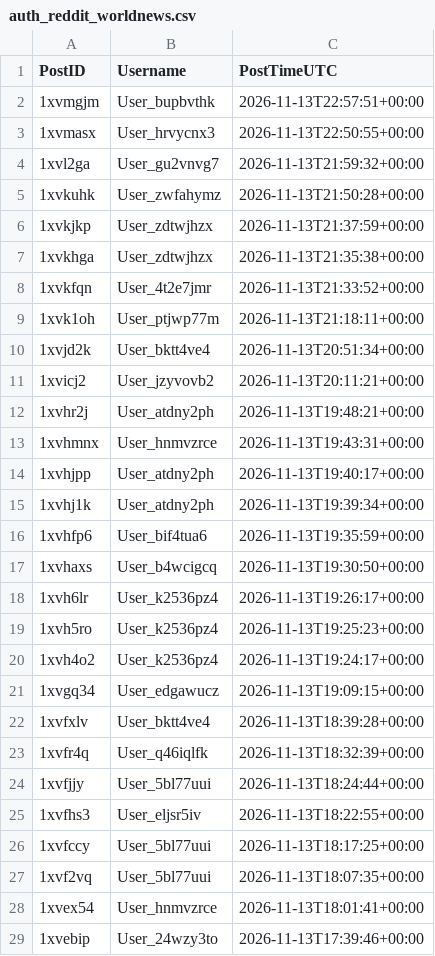
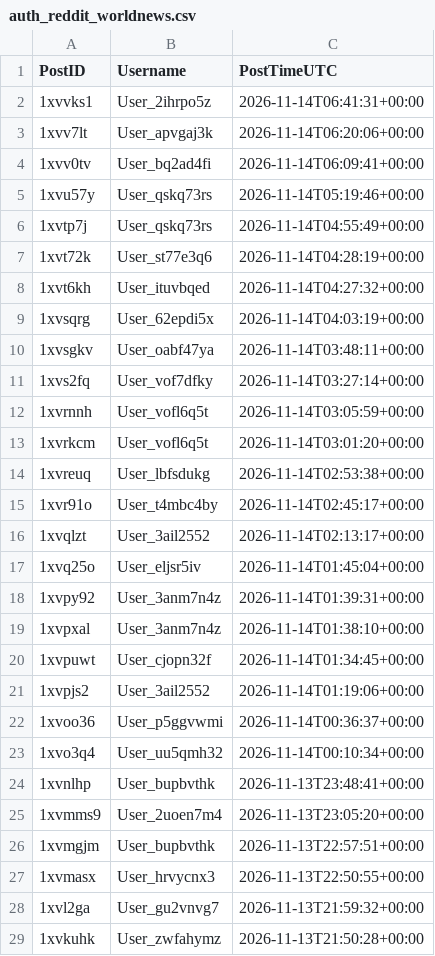
Before and after one commit to Ok-Stand-2128/Live-Reddit-Tracking, a CSV file: data/auth_reddit_worldnews.csv, drawn as a sheet; only a part is shown; the shorter side is filled out with more unchanged rows; the diff names each change by its address in the sheet, - before the commit and + after, or states it on an @@ line.

```diff
--- a/data/auth_reddit_worldnews.csv
+++ b/data/auth_reddit_worldnews.csv
+row 2: 1xvvks1 | User_2ihrpo5z | 2026-11-14T06:41:31+00:00
+row 3: 1xvv7lt | User_apvgaj3k | 2026-11-14T06:20:06+00:00
+row 4: 1xvv0tv | User_bq2ad4fi | 2026-11-14T06:09:41+00:00
+row 5: 1xvu57y | User_qskq73rs | 2026-11-14T05:19:46+00:00
+row 6: 1xvtp7j | User_qskq73rs | 2026-11-14T04:55:49+00:00
+row 7: 1xvt72k | User_st77e3q6 | 2026-11-14T04:28:19+00:00
+row 8: 1xvt6kh | User_ituvbqed | 2026-11-14T04:27:32+00:00
+row 9: 1xvsqrg | User_62epdi5x | 2026-11-14T04:03:19+00:00
+row 10: 1xvsgkv | User_oabf47ya | 2026-11-14T03:48:11+00:00
+row 11: 1xvs2fq | User_vof7dfky | 2026-11-14T03:27:14+00:00
+row 12: 1xvrnnh | User_vofl6q5t | 2026-11-14T03:05:59+00:00
+row 13: 1xvrkcm | User_vofl6q5t | 2026-11-14T03:01:20+00:00
+row 14: 1xvreuq | User_lbfsdukg | 2026-11-14T02:53:38+00:00
+row 15: 1xvr91o | User_t4mbc4by | 2026-11-14T02:45:17+00:00
+row 16: 1xvqlzt | User_3ail2552 | 2026-11-14T02:13:17+00:00
+row 17: 1xvq25o | User_eljsr5iv | 2026-11-14T01:45:04+00:00
+row 18: 1xvpy92 | User_3anm7n4z | 2026-11-14T01:39:31+00:00
+row 19: 1xvpxal | User_3anm7n4z | 2026-11-14T01:38:10+00:00
+row 20: 1xvpuwt | User_cjopn32f | 2026-11-14T01:34:45+00:00
+row 21: 1xvpjs2 | User_3ail2552 | 2026-11-14T01:19:06+00:00
+row 22: 1xvoo36 | User_p5ggvwmi | 2026-11-14T00:36:37+00:00
+row 23: 1xvo3q4 | User_uu5qmh32 | 2026-11-14T00:10:34+00:00
+row 24: 1xvnlhp | User_bupbvthk | 2026-11-13T23:48:41+00:00
+row 25: 1xvmms9 | User_2uoen7m4 | 2026-11-13T23:05:20+00:00
```
Also changed, not shown: data/auth_reddit_AnythingGoesNews.csv, data/auth_reddit_Conservative.csv, 10 other files.
